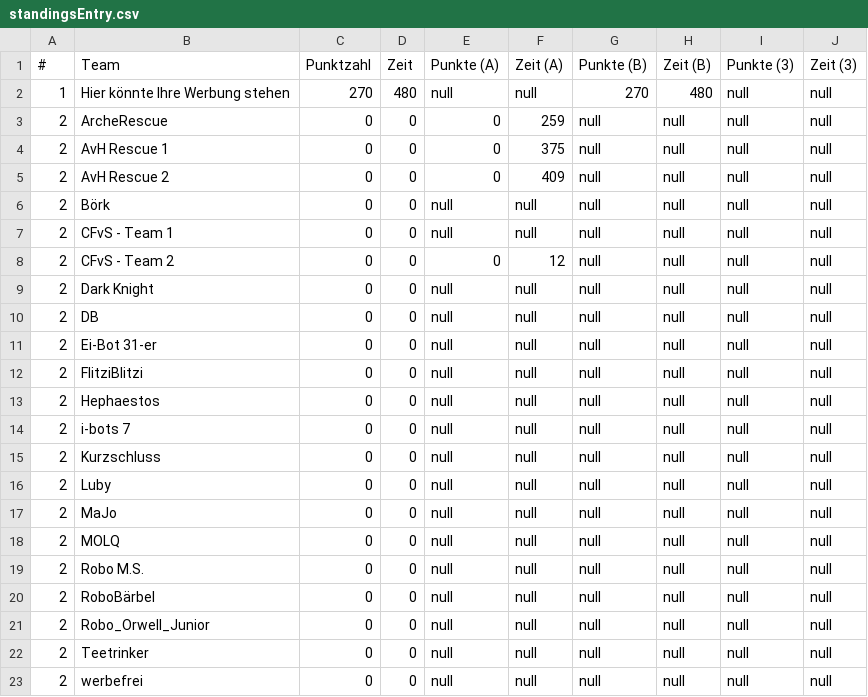
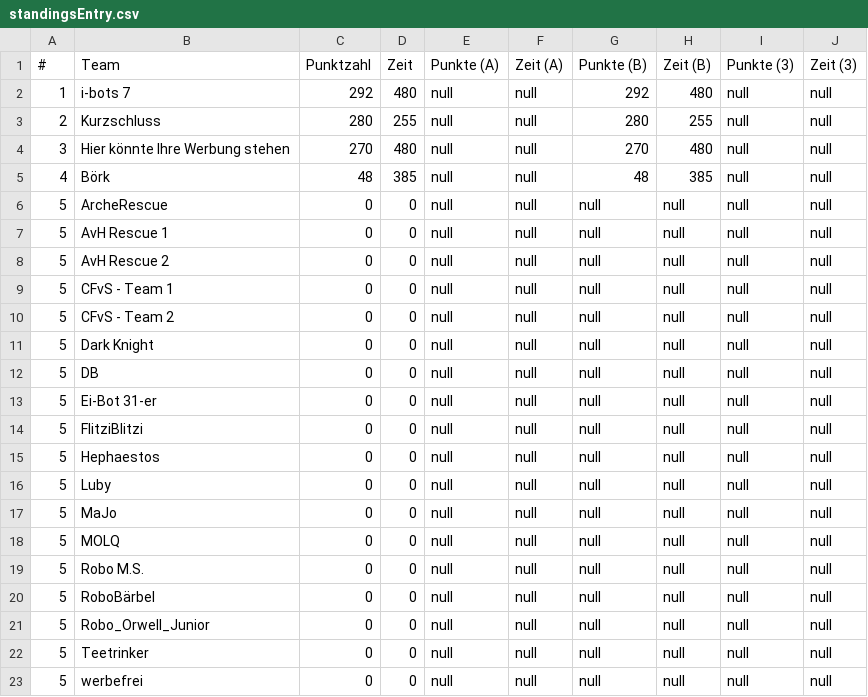
Before and after one commit to rcjberlin/evaluation, a CSV file: results/standingsEntry.csv, drawn as a sheet.

```diff
--- a/results/standingsEntry.csv
+++ b/results/standingsEntry.csv
@@ -1,23 +1,23 @@
 "#";"Team";"Punktzahl";"Zeit";"Punkte (A)";"Zeit (A)";"Punkte (B)";"Zeit (B)";"Punkte (3)";"Zeit (3)"
-"1";"Hier könnte Ihre Werbung stehen";"270";"480";"null";"null";"270";"480";"null";"null"
-"2";"ArcheRescue";"0";"0";"0";"259";"null";"null";"null";"null"
-"2";"AvH Rescue 1";"0";"0";"0";"375";"null";"null";"null";"null"
-"2";"AvH Rescue 2";"0";"0";"0";"409";"null";"null";"null";"null"
-"2";"Börk";"0";"0";"null";"null";"null";"null";"null";"null"
-"2";"CFvS - Team 1";"0";"0";"null";"null";"null";"null";"null";"null"
-"2";"CFvS - Team 2";"0";"0";"0";"12";"null";"null";"null";"null"
-"2";"Dark Knight";"0";"0";"null";"null";"null";"null";"null";"null"
-"2";"DB";"0";"0";"null";"null";"null";"null";"null";"null"
-"2";"Ei-Bot 31-er";"0";"0";"null";"null";"null";"null";"null";"null"
-"2";"FlitziBlitzi";"0";"0";"null";"null";"null";"null";"null";"null"
-"2";"Hephaestos";"0";"0";"null";"null";"null";"null";"null";"null"
-"2";"i-bots 7";"0";"0";"null";"null";"null";"null";"null";"null"
-"2";"Kurzschluss";"0";"0";"null";"null";"null";"null";"null";"null"
-"2";"Luby";"0";"0";"null";"null";"null";"null";"null";"null"
-"2";"MaJo";"0";"0";"null";"null";"null";"null";"null";"null"
-"2";"MOLQ";"0";"0";"null";"null";"null";"null";"null";"null"
-"2";"Robo M.S.";"0";"0";"null";"null";"null";"null";"null";"null"
-"2";"RoboBärbel";"0";"0";"null";"null";"null";"null";"null";"null"
-"2";"Robo_Orwell_Junior";"0";"0";"null";"null";"null";"null";"null";"null"
-"2";"Teetrinker";"0";"0";"null";"null";"null";"null";"null";"null"
-"2";"werbefrei";"0";"0";"null";"null";"null";"null";"null";"null"
+"1";"i-bots 7";"292";"480";"null";"null";"292";"480";"null";"null"
+"2";"Kurzschluss";"280";"255";"null";"null";"280";"255";"null";"null"
+"3";"Hier könnte Ihre Werbung stehen";"270";"480";"null";"null";"270";"480";"null";"null"
+"4";"Börk";"48";"385";"null";"null";"48";"385";"null";"null"
+"5";"ArcheRescue";"0";"0";"null";"null";"null";"null";"null";"null"
+"5";"AvH Rescue 1";"0";"0";"null";"null";"null";"null";"null";"null"
+"5";"AvH Rescue 2";"0";"0";"null";"null";"null";"null";"null";"null"
+"5";"CFvS - Team 1";"0";"0";"null";"null";"null";"null";"null";"null"
+"5";"CFvS - Team 2";"0";"0";"null";"null";"null";"null";"null";"null"
+"5";"Dark Knight";"0";"0";"null";"null";"null";"null";"null";"null"
+"5";"DB";"0";"0";"null";"null";"null";"null";"null";"null"
+"5";"Ei-Bot 31-er";"0";"0";"null";"null";"null";"null";"null";"null"
+"5";"FlitziBlitzi";"0";"0";"null";"null";"null";"null";"null";"null"
+"5";"Hephaestos";"0";"0";"null";"null";"null";"null";"null";"null"
+"5";"Luby";"0";"0";"null";"null";"null";"null";"null";"null"
+"5";"MaJo";"0";"0";"null";"null";"null";"null";"null";"null"
+"5";"MOLQ";"0";"0";"null";"null";"null";"null";"null";"null"
+"5";"Robo M.S.";"0";"0";"null";"null";"null";"null";"null";"null"
+"5";"RoboBärbel";"0";"0";"null";"null";"null";"null";"null";"null"
+"5";"Robo_Orwell_Junior";"0";"0";"null";"null";"null";"null";"null";"null"
+"5";"Teetrinker";"0";"0";"null";"null";"null";"null";"null";"null"
+"5";"werbefrei";"0";"0";"null";"null";"null";"null";"null";"null"
```
Also changed, not shown: results/standingsLine.csv, 3 other files.
